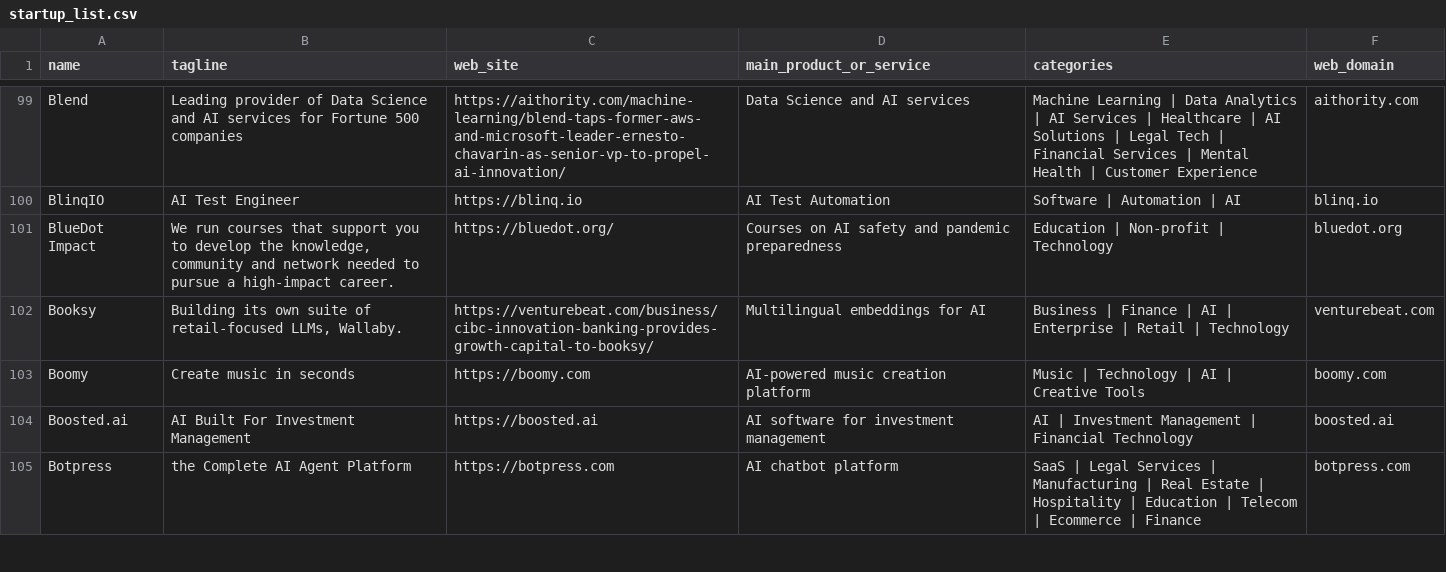
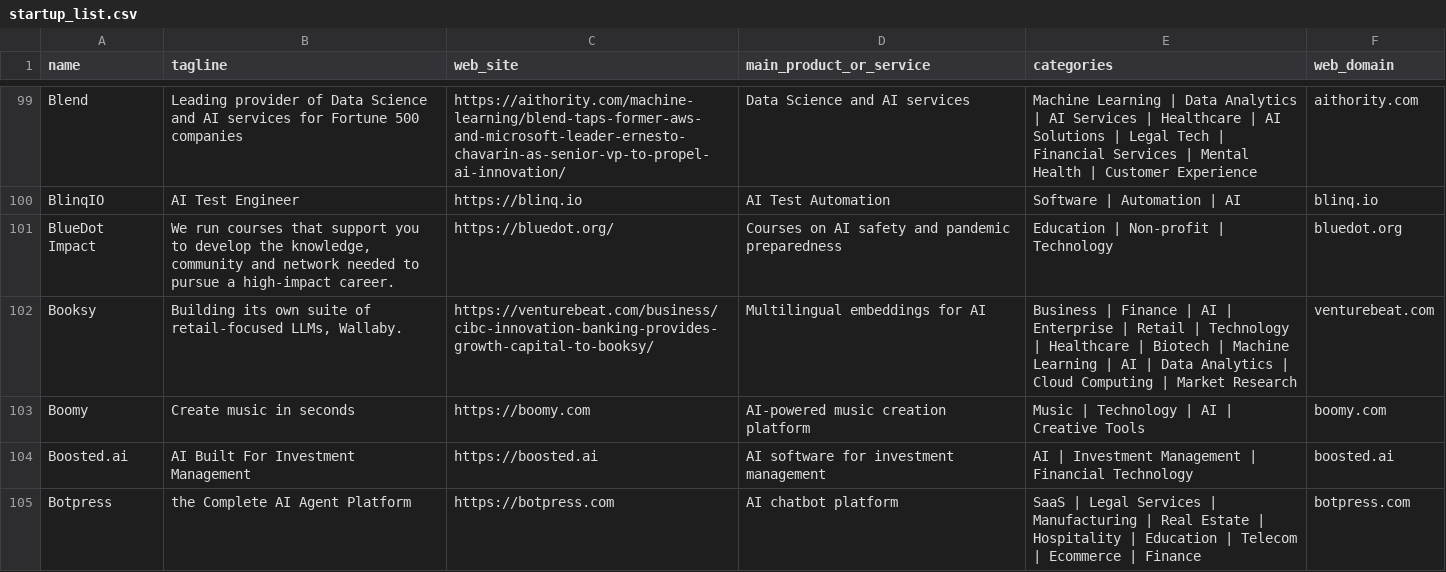
Before and after one commit to LinkTime-Corp/llm_agent_data, a CSV file: llm_gen_ai_startups/startup_list.csv, drawn as a sheet; only a part is shown, gaps mark what is left out; the diff covers the shown part only.

Commit message:
update data 20241020

```diff
--- a/llm_gen_ai_startups/startup_list.csv
+++ b/llm_gen_ai_startups/startup_list.csv
@@ -101,3 +101,3 @@ BlinqIO,AI Test Engineer,https://blinq.io,AI Test Automation,Software | Automati
 BlueDot Impact,"We run courses that support you to develop the knowledge, community and network needed to pursue a high-impact career.",https://bluedot.org/,Courses on AI safety and pandemic preparedness,Education | Non-profit | Technology,bluedot.org
-Booksy,"Building its own suite of retail-focused LLMs, Wallaby.",https://venturebeat.com/business/cibc-innovation-banking-provides-growth-capital-to-booksy/,Multilingual embeddings for AI,Business | Finance | AI | Enterprise | Retail | Technology,venturebeat.com
+Booksy,"Building its own suite of retail-focused LLMs, Wallaby.",https://venturebeat.com/business/cibc-innovation-banking-provides-growth-capital-to-booksy/,Multilingual embeddings for AI,Business | Finance | AI | Enterprise | Retail | Technology | Healthcare | Biotech | Machine Learning | AI | Data Analytics | Cloud Computing | Market Research,venturebeat.com
 Boomy,Create music in seconds,https://boomy.com,AI-powered music creation platform,Music | Technology | AI | Creative Tools,boomy.com
```
Also changed, not shown: 4 added rows elsewhere in this file, llm_gen_ai_startups/categories.csv, 1 other file.
